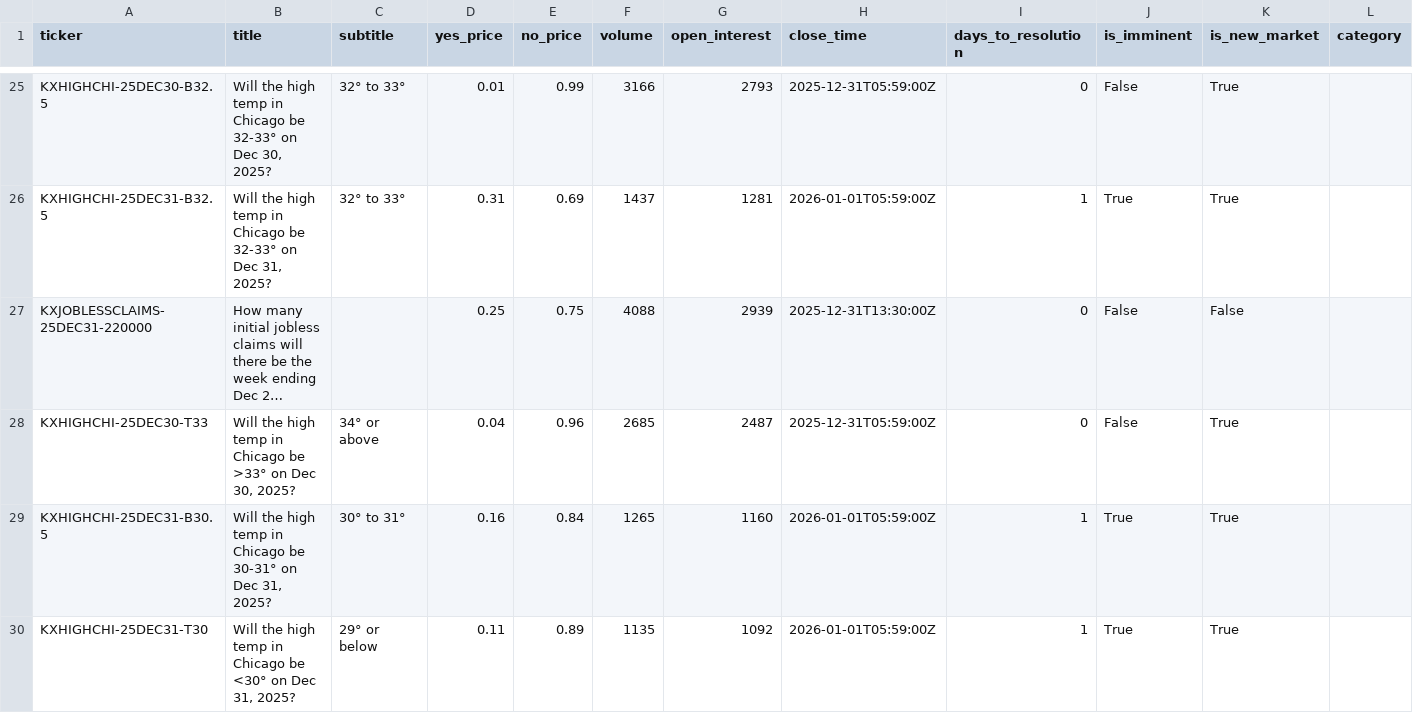
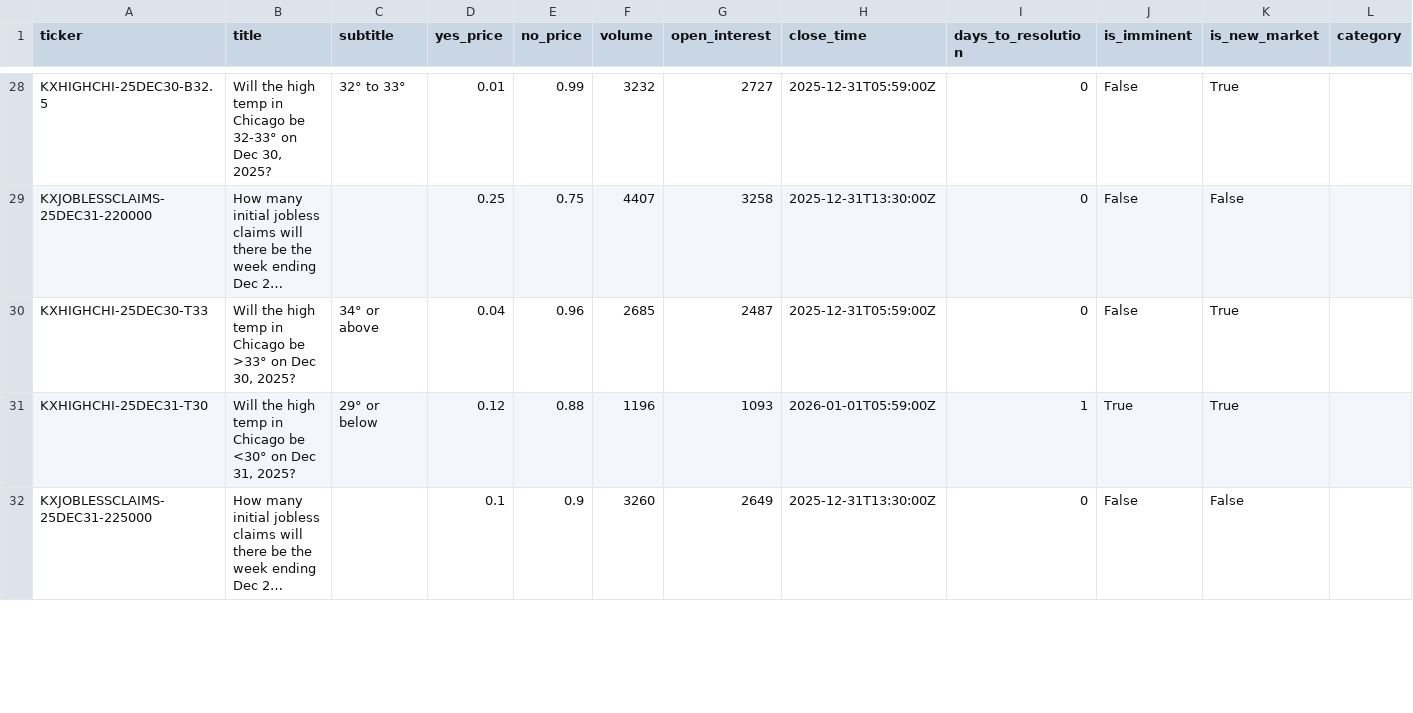
Before and after one commit to ChunTungZhuangLeo/moondev_follow, a CSV file: src/data/kalshiv2_paper_compare_1229/markets.csv, drawn as a sheet; only a part is shown, gaps mark what is left out; the shorter side is filled out with more unchanged rows; long unchanged cells end in …; removed rows and columns are numbered as before the commit, all else as after; the diff covers the shown part only; the diff names each change by its address in the sheet, - before the commit and + after, or states it on an @@ line.

```diff
--- a/src/data/kalshiv2_paper_compare_1229/markets.csv
+++ b/src/data/kalshiv2_paper_compare_1229/markets.csv
-F28 (volume): 3166
+F28 (volume): 3232
-G28 (open_interest): 2793
+G28 (open_interest): 2727
-row 26: KXHIGHCHI-25DEC31-B32.5 | Will the high temp in Chicago be 32-33° on Dec 31, 2025? | 32° to 33° | 0.31 | 0.69 | 1437 | 1281 | 2026-01-01T05:59:00Z | 1 | True | True
-F29 (volume): 4088
+F29 (volume): 4407
-G29 (open_interest): 2939
+G29 (open_interest): 3258
-row 29: KXHIGHCHI-25DEC31-B30.5 | Will the high temp in Chicago be 30-31° on Dec 31, 2025? | 30° to 31° | 0.16 | 0.84 | 1265 | 1160 | 2026-01-01T05:59:00Z | 1 | True | True
-D31 (yes_price): 0.11
+D31 (yes_price): 0.12
-E31 (no_price): 0.89
+E31 (no_price): 0.88
-F31 (volume): 1135
+F31 (volume): 1196
-G31 (open_interest): 1092
+G31 (open_interest): 1093
```
Also changed, not shown: 6 added rows, 4 removed rows and 35 edited cells elsewhere in this file, src/data/kalshiv2_paper_compare_1229/price_history.csv, src/data/kalshiv2_paper_compare_1229/reeval_log.csv, 2 other files.
